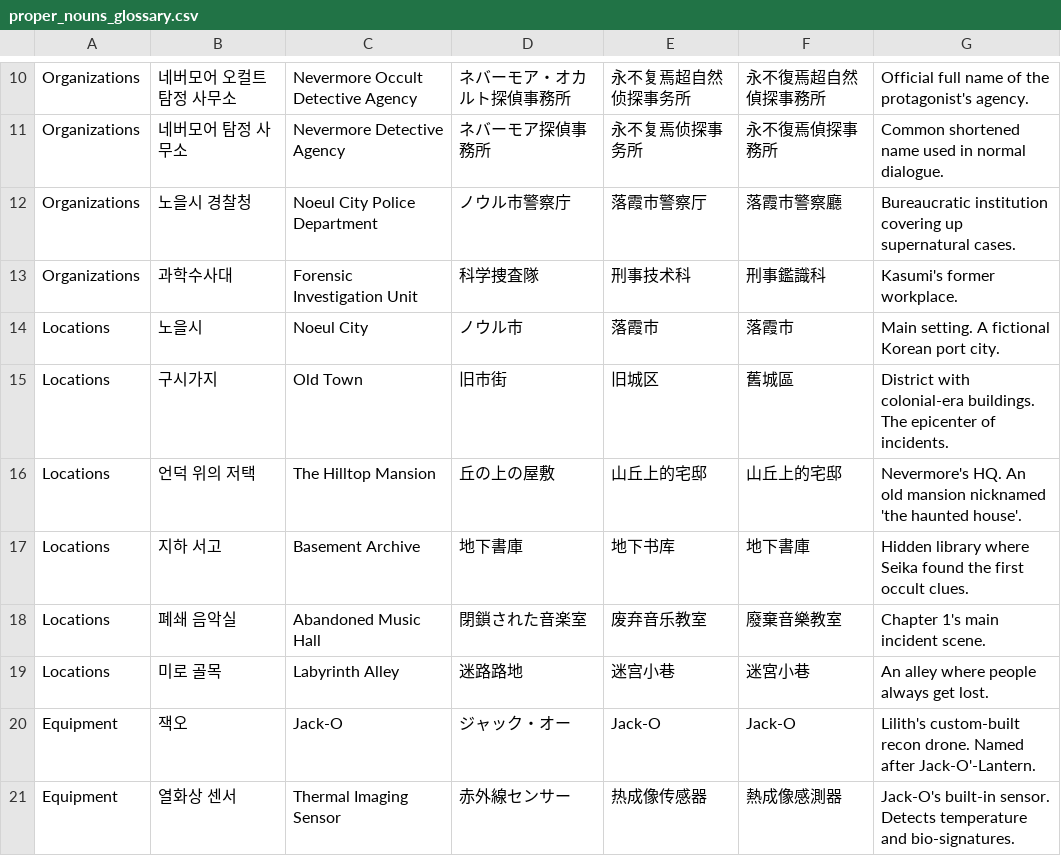
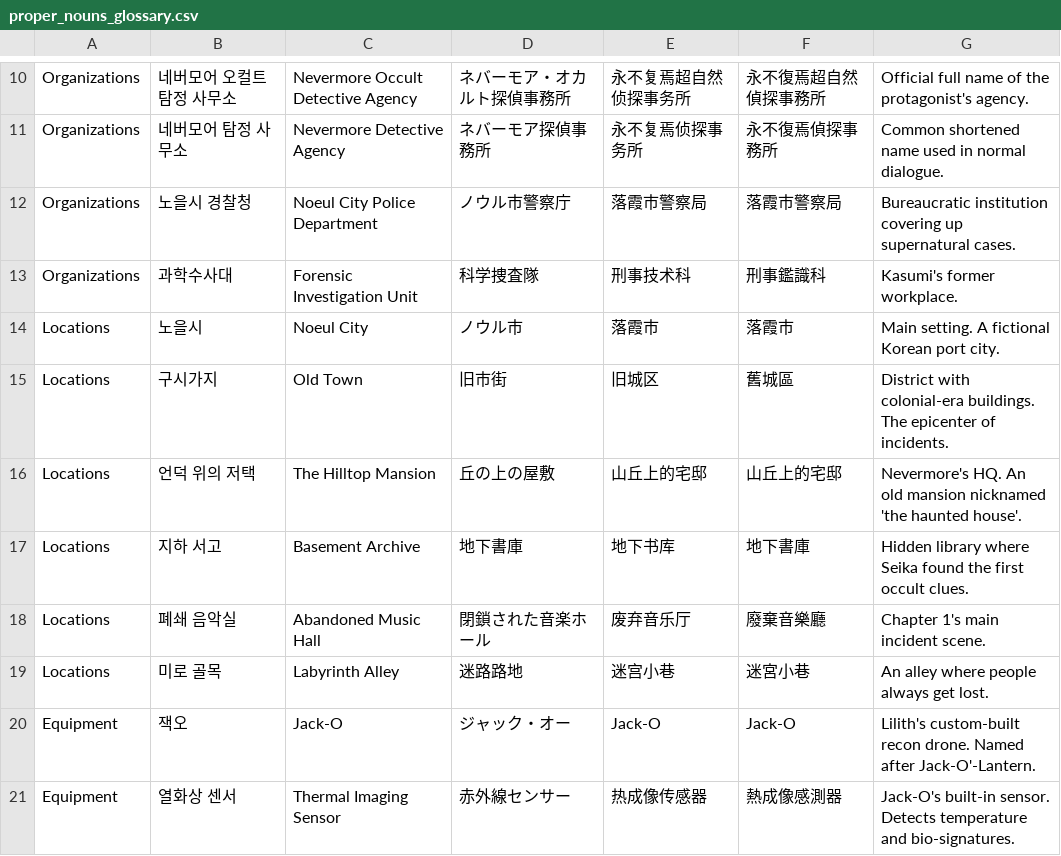
Before and after one commit to snrnsp/Project-F, a CSV file: Assets/Resources/Localization/proper_nouns_glossary.csv, drawn as a sheet; only a part is shown, gaps mark what is left out.

```diff
--- a/Assets/Resources/Localization/proper_nouns_glossary.csv
+++ b/Assets/Resources/Localization/proper_nouns_glossary.csv
@@ -11,3 +11,3 @@ Organizations,네버모어 오컬트 탐정 사무소,Nevermore Occult Detective
 Organizations,네버모어 탐정 사무소,Nevermore Detective Agency,ネバーモア探偵事務所,永不复焉侦探事务所,永不復焉偵探事務所,Common shortened name used in normal dialogue.
-Organizations,노을시 경찰청,Noeul City Police Department,ノウル市警察庁,落霞市警察厅,落霞市警察廳,Bureaucratic institution covering up supernatural cases.
+Organizations,노을시 경찰청,Noeul City Police Department,ノウル市警察庁,落霞市警察局,落霞市警察局,Bureaucratic institution covering up supernatural cases.
 Organizations,과학수사대,Forensic Investigation Unit,科学捜査隊,刑事技术科,刑事鑑識科,Kasumi's former workplace.
@@ -17,3 +17,3 @@ Locations,언덕 위의 저택,The Hilltop Mansion,丘の上の屋敷,山丘上
 Locations,지하 서고,Basement Archive,地下書庫,地下书库,地下書庫,Hidden library where Seika found the first occult clues.
-Locations,폐쇄 음악실,Abandoned Music Hall,閉鎖された音楽室,废弃音乐教室,廢棄音樂教室,Chapter 1's main incident scene.
+Locations,폐쇄 음악실,Abandoned Music Hall,閉鎖された音楽ホール,废弃音乐厅,廢棄音樂廳,Chapter 1's main incident scene.
 Locations,미로 골목,Labyrinth Alley,迷路路地,迷宫小巷,迷宮小巷,An alley where people always get lost.
```
Also changed, not shown: Assets/Resources/Localization/recent_character_bible_updates.csv, Localization_Glossary.csv, 53 other files.
